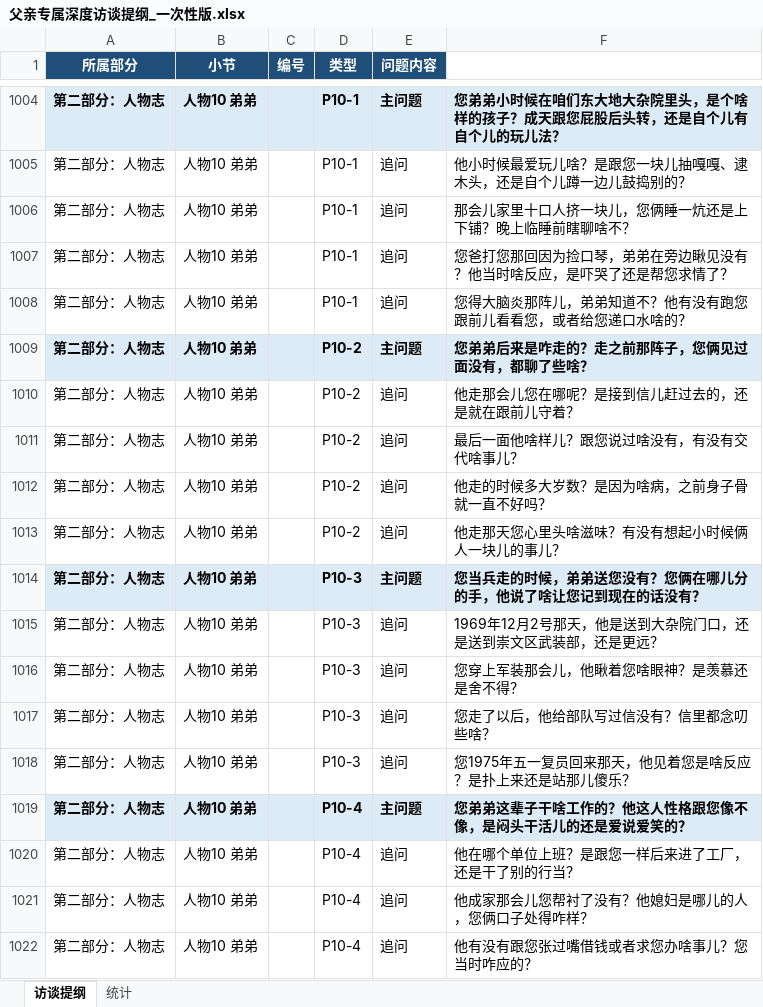
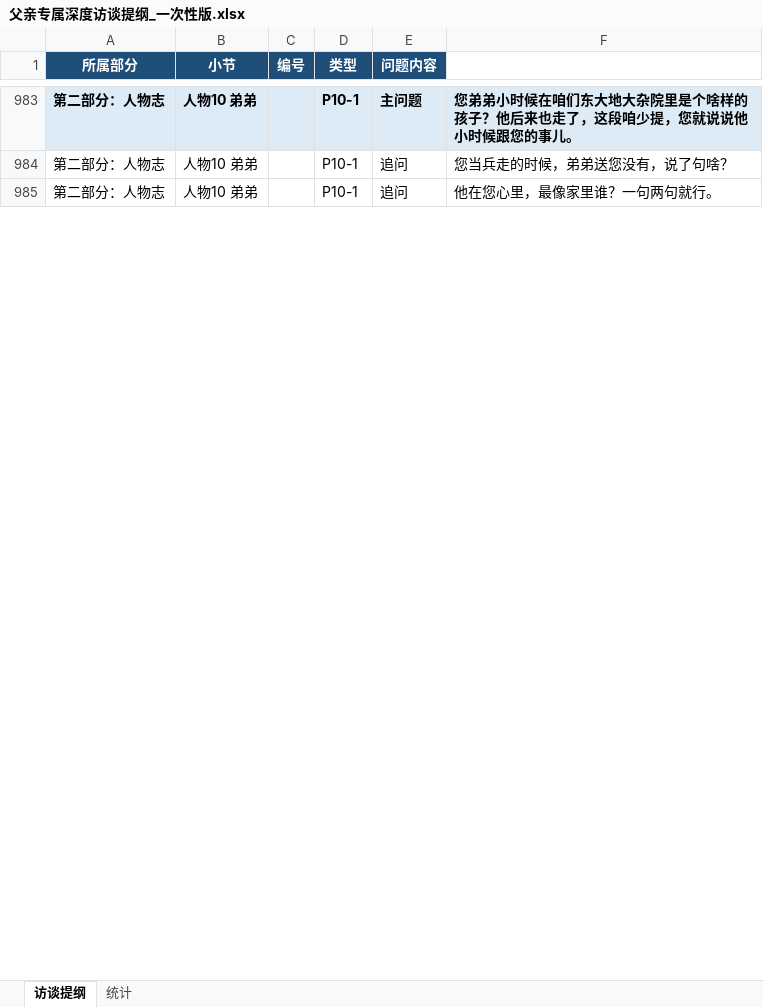
Before and after one commit to zhaihongxuan0113-design/ai-biography-system, an Excel workbook: 父亲专属深度访谈提纲_一次性版.xlsx, sheet 访谈提纲, drawn as a sheet; only a part is shown, gaps mark what is left out; values as stored, in another font and other column widths than the file's, no borders; removed rows and columns are numbered as before the commit, all else as after; the diff covers the shown part only; the diff names each change by its address in the sheet, - before the commit and + after, or states it on an @@ line.

```diff
--- a/父亲专属深度访谈提纲_一次性版.xlsx (sheet 访谈提纲)
+++ b/父亲专属深度访谈提纲_一次性版.xlsx (sheet 访谈提纲)
-F983: …大杂院里头，是个啥样的孩子？成天跟您屁股后头转，还是自个儿有自个儿的玩儿法？
+F983: …大杂院里是个啥样的孩子？他后来也走了，这段咱少提，您就说说他小时候跟您的事儿。
-row 1005: 第二部分：人物志 | 人物10 弟弟 |  | P10-1 | 追问 | 他小时候最爱玩儿啥？是跟您一块儿抽嘎嘎、逮木头，还是自个儿蹲一边儿鼓捣别的？
-row 1006: 第二部分：人物志 | 人物10 弟弟 |  | P10-1 | 追问 | 那会儿家里十口人挤一块儿，您俩睡一炕还是上下铺？晚上临睡前瞎聊啥不？
-F984: 您爸打您那回因为捡口琴，弟弟在旁边瞅见没有？他当时啥反应，是吓哭了还是帮您求情了？
+F984: 您当兵走的时候，弟弟送您没有，说了句啥？
-F985: 您得大脑炎那阵儿，弟弟知道不？他有没有跑您跟前儿看看您，或者给您递口水啥的？
+F985: 他在您心里，最像家里谁？一句两句就行。
-row 1009: 第二部分：人物志 | 人物10 弟弟 |  | P10-2 | 主问题 | 您弟弟后来是咋走的？走之前那阵子，您俩见过面没有，都聊了些啥？
-row 1010: 第二部分：人物志 | 人物10 弟弟 |  | P10-2 | 追问 | 他走那会儿您在哪呢？是接到信儿赶过去的，还是就在跟前儿守着？
-row 1011: 第二部分：人物志 | 人物10 弟弟 |  | P10-2 | 追问 | 最后一面他啥样儿？跟您说过啥没有，有没有交代啥事儿？
-row 1012: 第二部分：人物志 | 人物10 弟弟 |  | P10-2 | 追问 | 他走的时候多大岁数？是因为啥病，之前身子骨就一直不好吗？
-row 1013: 第二部分：人物志 | 人物10 弟弟 |  | P10-2 | 追问 | 他走那天您心里头啥滋味？有没有想起小时候俩人一块儿的事儿？
-row 1014: 第二部分：人物志 | 人物10 弟弟 |  | P10-3 | 主问题 | 您当兵走的时候，弟弟送您没有？您俩在哪儿分的手，他说了啥让您记到现在的话没有？
-row 1015: 第二部分：人物志 | 人物10 弟弟 |  | P10-3 | 追问 | 1969年12月2号那天，他是送到大杂院门口，还是送到崇文区武装部，还是更远？
-row 1016: 第二部分：人物志 | 人物10 弟弟 |  | P10-3 | 追问 | 您穿上军装那会儿，他瞅着您啥眼神？是羡慕还是舍不得？
-row 1017: 第二部分：人物志 | 人物10 弟弟 |  | P10-3 | 追问 | 您走了以后，他给部队写过信没有？信里都念叨些啥？
-row 1018: 第二部分：人物志 | 人物10 弟弟 |  | P10-3 | 追问 | 您1975年五一复员回来那天，他见着您是啥反应？是扑上来还是站那儿傻乐？
-row 1019: 第二部分：人物志 | 人物10 弟弟 |  | P10-4 | 主问题 | 您弟弟这辈子干啥工作的？他这人性格跟您像不像，是闷头干活儿的还是爱说爱笑的？
-row 1020: 第二部分：人物志 | 人物10 弟弟 |  | P10-4 | 追问 | 他在哪个单位上班？是跟您一样后来进了工厂，还是干了别的行当？
-row 1021: 第二部分：人物志 | 人物10 弟弟 |  | P10-4 | 追问 | 他成家那会儿您帮衬了没有？他媳妇是哪儿的人，您俩口子处得咋样？
-row 1022: 第二部分：人物志 | 人物10 弟弟 |  | P10-4 | 追问 | 他有没有跟您张过嘴借钱或者求您办啥事儿？您当时咋应的？
```
Also changed, not shown: 11 added rows, 60 removed rows and 90 edited cells elsewhere in this sheet, sheet 统计.
